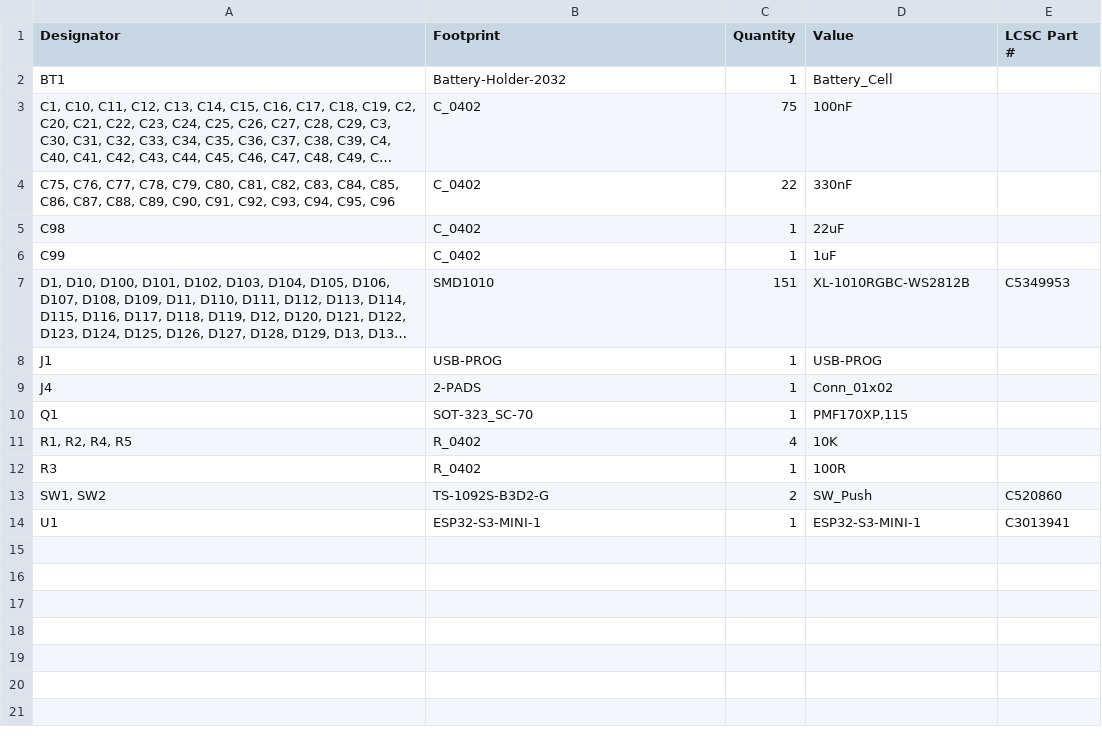
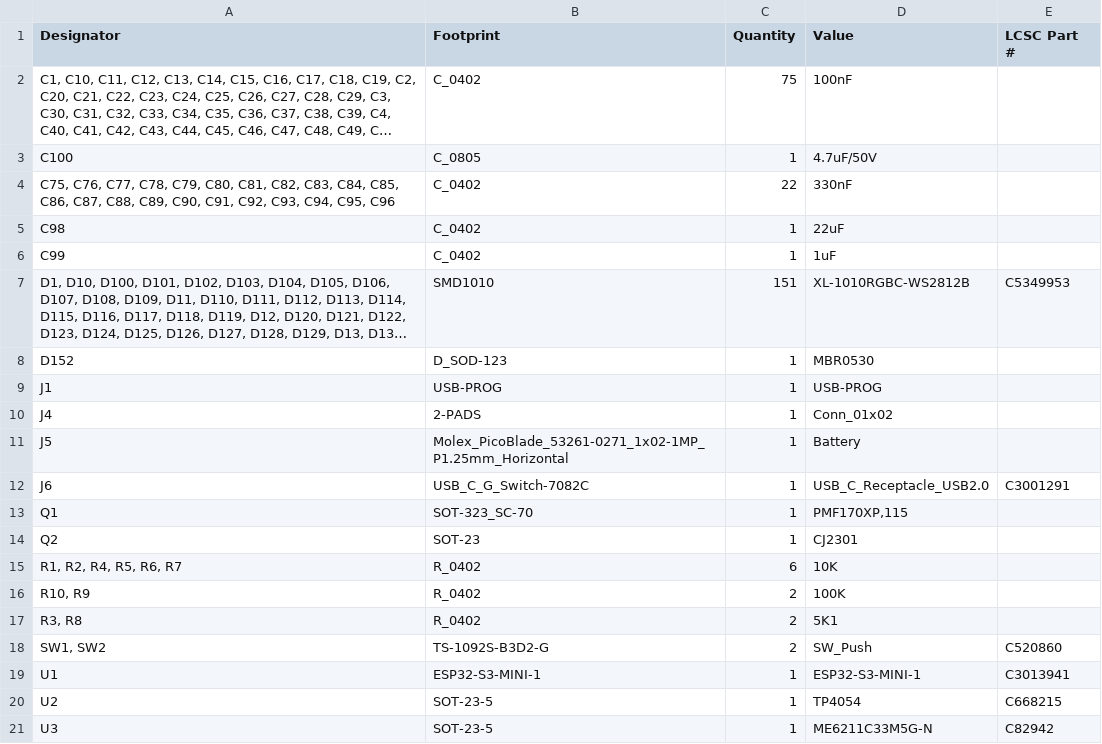
Before and after one commit to revk/ESP32-Roulette, a CSV file: PCB/Roulette/production/bom.csv, drawn as a sheet; long unchanged cells end in …; removed rows and columns are numbered as before the commit, all else as after; the diff names each change by its address in the sheet, - before the commit and + after, or states it on an @@ line.

Commit message:
Started new h/w - needs parts and tracking

```diff
--- a/PCB/Roulette/production/bom.csv
+++ b/PCB/Roulette/production/bom.csv
-row 2: BT1 | Battery-Holder-2032 | 1 | Battery_Cell
+row 3: C100 | C_0805 | 1 | 4.7uF/50V
+row 8: D152 | D_SOD-123 | 1 | MBR0530
+row 11: J5 | Molex_PicoBlade_53261-0271_1x02-1MP_P1.25mm_Horizontal | 1 | Battery
+row 12: J6 | USB_C_G_Switch-7082C | 1 | USB_C_Receptacle_USB2.0 | C3001291
+row 14: Q2 | SOT-23 | 1 | CJ2301
-A15 (Designator): R1, R2, R4, R5
+A15 (Designator): R1, R2, R4, R5, R6, R7
-C15 (Quantity): 4
+C15 (Quantity): 6
-row 12: R3 | R_0402 | 1 | 100R
+row 16: R10, R9 | R_0402 | 2 | 100K
+row 17: R3, R8 | R_0402 | 2 | 5K1
+row 20: U2 | SOT-23-5 | 1 | TP4054 | C668215
+row 21: U3 | SOT-23-5 | 1 | ME6211C33M5G-N | C82942
```
Also changed, not shown: PCB/Roulette/production/designators.csv, PCB/Roulette/production/positions.csv, 7 other files.
